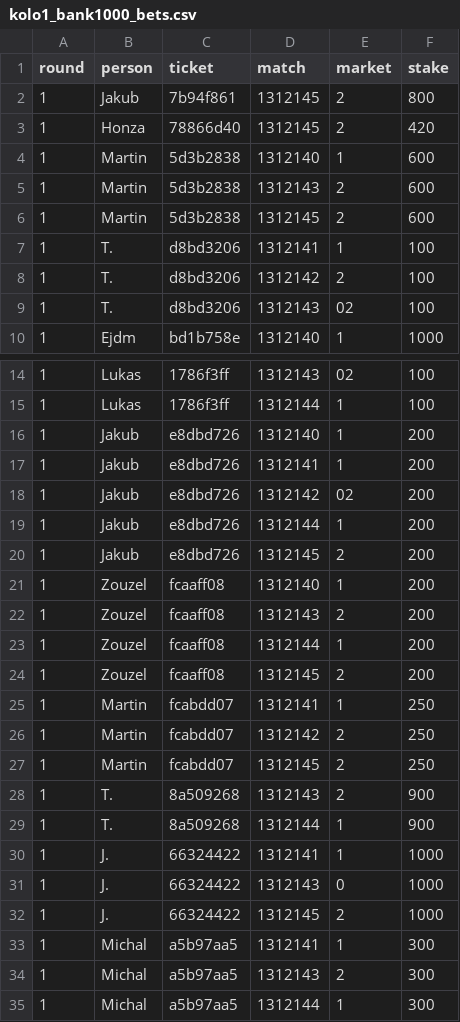
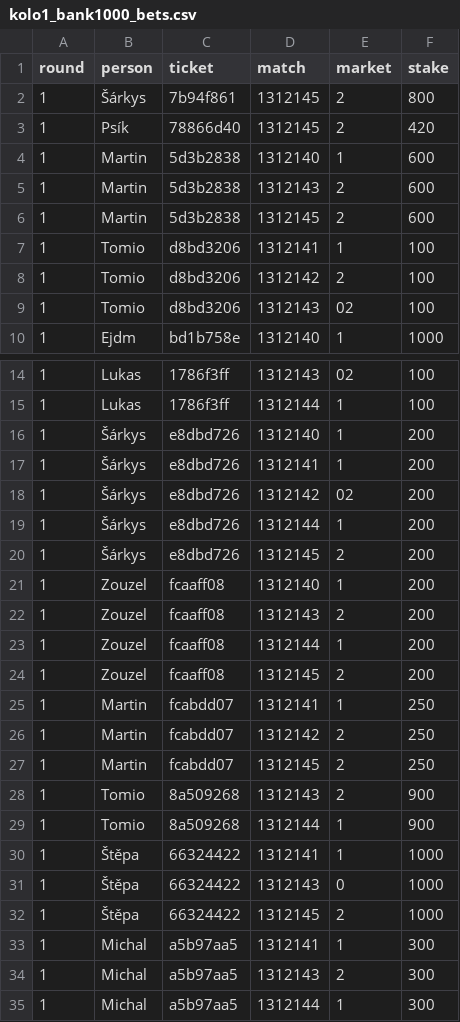
Before and after one commit to Alapazmech/tip_divize, a CSV file: data/archiv/kolo1_bank1000_bets.csv, drawn as a sheet; only a part is shown, gaps mark what is left out.

```diff
--- a/data/archiv/kolo1_bank1000_bets.csv
+++ b/data/archiv/kolo1_bank1000_bets.csv
@@ -1,4 +1,4 @@
 round,person,ticket,match,market,stake
-1,Jakub,7b94f861,1312145,2,800
-1,Honza,78866d40,1312145,2,420
+1,Šárkys,7b94f861,1312145,2,800
+1,Psík,78866d40,1312145,2,420
 1,Martin,5d3b2838,1312140,1,600
@@ -6,5 +6,5 @@ round,person,ticket,match,market,stake
 1,Martin,5d3b2838,1312145,2,600
-1,T.,d8bd3206,1312141,1,100
-1,T.,d8bd3206,1312142,2,100
-1,T.,d8bd3206,1312143,02,100
+1,Tomio,d8bd3206,1312141,1,100
+1,Tomio,d8bd3206,1312142,2,100
+1,Tomio,d8bd3206,1312143,02,100
 1,Ejdm,bd1b758e,1312140,1,1000
@@ -15,7 +15,7 @@ round,person,ticket,match,market,stake
 1,Lukas,1786f3ff,1312144,1,100
-1,Jakub,e8dbd726,1312140,1,200
-1,Jakub,e8dbd726,1312141,1,200
-1,Jakub,e8dbd726,1312142,02,200
-1,Jakub,e8dbd726,1312144,1,200
-1,Jakub,e8dbd726,1312145,2,200
+1,Šárkys,e8dbd726,1312140,1,200
+1,Šárkys,e8dbd726,1312141,1,200
+1,Šárkys,e8dbd726,1312142,02,200
+1,Šárkys,e8dbd726,1312144,1,200
+1,Šárkys,e8dbd726,1312145,2,200
 1,Zouzel,fcaaff08,1312140,1,200
@@ -27,7 +27,7 @@ round,person,ticket,match,market,stake
 1,Martin,fcabdd07,1312145,2,250
-1,T.,8a509268,1312143,2,900
-1,T.,8a509268,1312144,1,900
-1,J.,66324422,1312141,1,1000
-1,J.,66324422,1312143,0,1000
-1,J.,66324422,1312145,2,1000
+1,Tomio,8a509268,1312143,2,900
+1,Tomio,8a509268,1312144,1,900
+1,Štěpa,66324422,1312141,1,1000
+1,Štěpa,66324422,1312143,0,1000
+1,Štěpa,66324422,1312145,2,1000
 1,Michal,a5b97aa5,1312141,1,300
```
Also changed, not shown: data/bets.csv, 10 other files.
